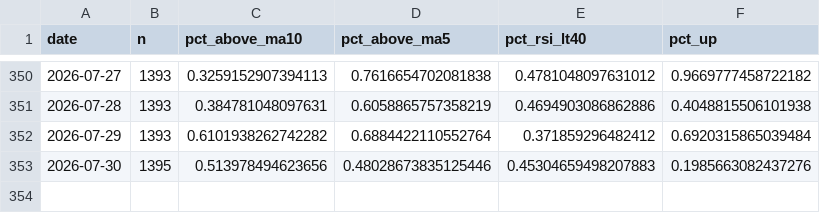
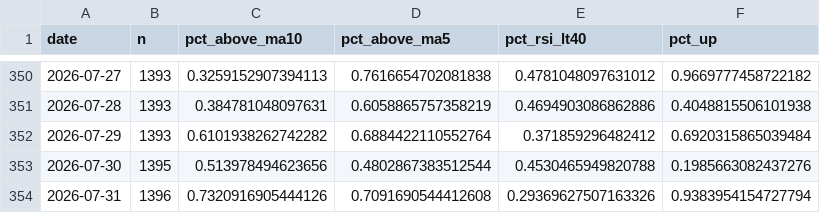
Before and after one commit to tranchiclever417693-lab/astock-daily-alert, a CSV file: data/chinext/breadth_stock.csv, drawn as a sheet; only a part is shown, gaps mark what is left out.

```diff
--- a/data/chinext/breadth_stock.csv
+++ b/data/chinext/breadth_stock.csv
@@ -352,2 +352,3 @@
 2026-07-29,1393,0.6101938262742282,0.6884422110552764,0.371859296482412,0.6920315865039484
-2026-07-30,1395,0.513978494623656,0.48028673835125446,0.45304659498207883,0.1985663082437276
+2026-07-30,1395,0.513978494623656,0.4802867383512544,0.4530465949820788,0.1985663082437276
+2026-07-31,1396,0.7320916905444126,0.7091690544412608,0.29369627507163326,0.9383954154727794
```
Also changed, not shown: data/breadth_daily.csv, data/chinext/breadth_daily.csv, 12 other files.
